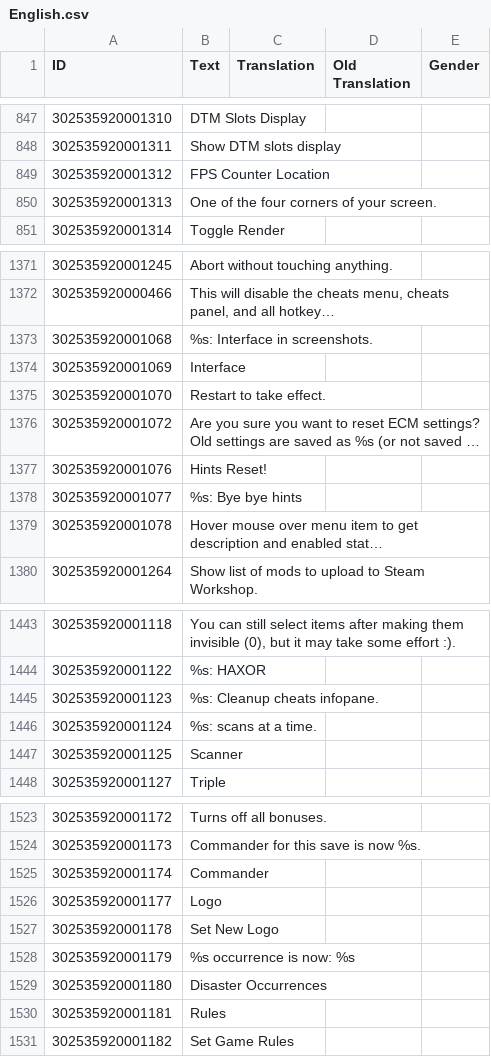
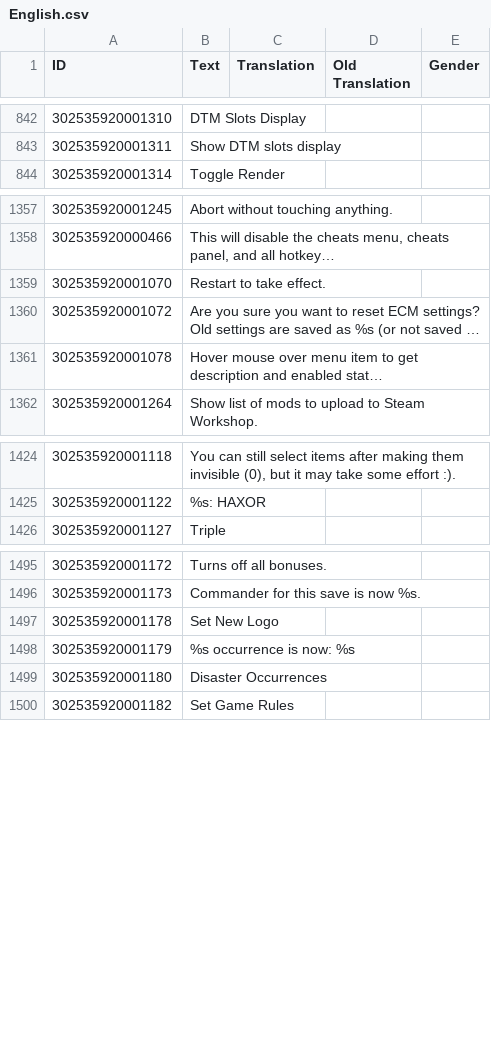
Before and after one commit to ChoGGi/SurvivingMars_CheatMods, a CSV file: ChoGGi's Library/Locales/English.csv, drawn as a sheet; only a part is shown, gaps mark what is left out; long unchanged cells end in …; removed rows and columns are numbered as before the commit, all else as after; the diff covers the shown part only; the diff names each change by its address in the sheet, - before the commit and + after, or states it on an @@ line.

Commit message:
Expanded Cheat Menu:
### Changed:
- Moved Cheats>Workplaces to ECM>Colonists>Workplaces.
- Sped up Toggle Flight Grid so it's nice n smooth.

### Fixed:
- Borken menuitems (if you find one that doesn't do anything let me know... log helps).

ExpandedCheatMenu@choggi.org

```diff
--- a/ChoGGi's Library/Locales/English.csv
+++ b/ChoGGi's Library/Locales/English.csv
-row 849: 302535920001312 | FPS Counter Location
-row 850: 302535920001313 | One of the four corners of your screen.
-row 1373: 302535920001068 | %s: Interface in screenshots.
-row 1374: 302535920001069 | Interface
-row 1377: 302535920001076 | Hints Reset!
-row 1378: 302535920001077 | %s: Bye bye hints
-row 1445: 302535920001123 | %s: Cleanup cheats infopane.
-row 1446: 302535920001124 | %s: scans at a time.
-row 1447: 302535920001125 | Scanner
-row 1525: 302535920001174 | Commander
-row 1526: 302535920001177 | Logo
-row 1530: 302535920001181 | Rules
```
Also changed, not shown: 1 added row, 20 removed rows, 3 moved rows and 2 edited cells elsewhere in this file, 34 other files.
